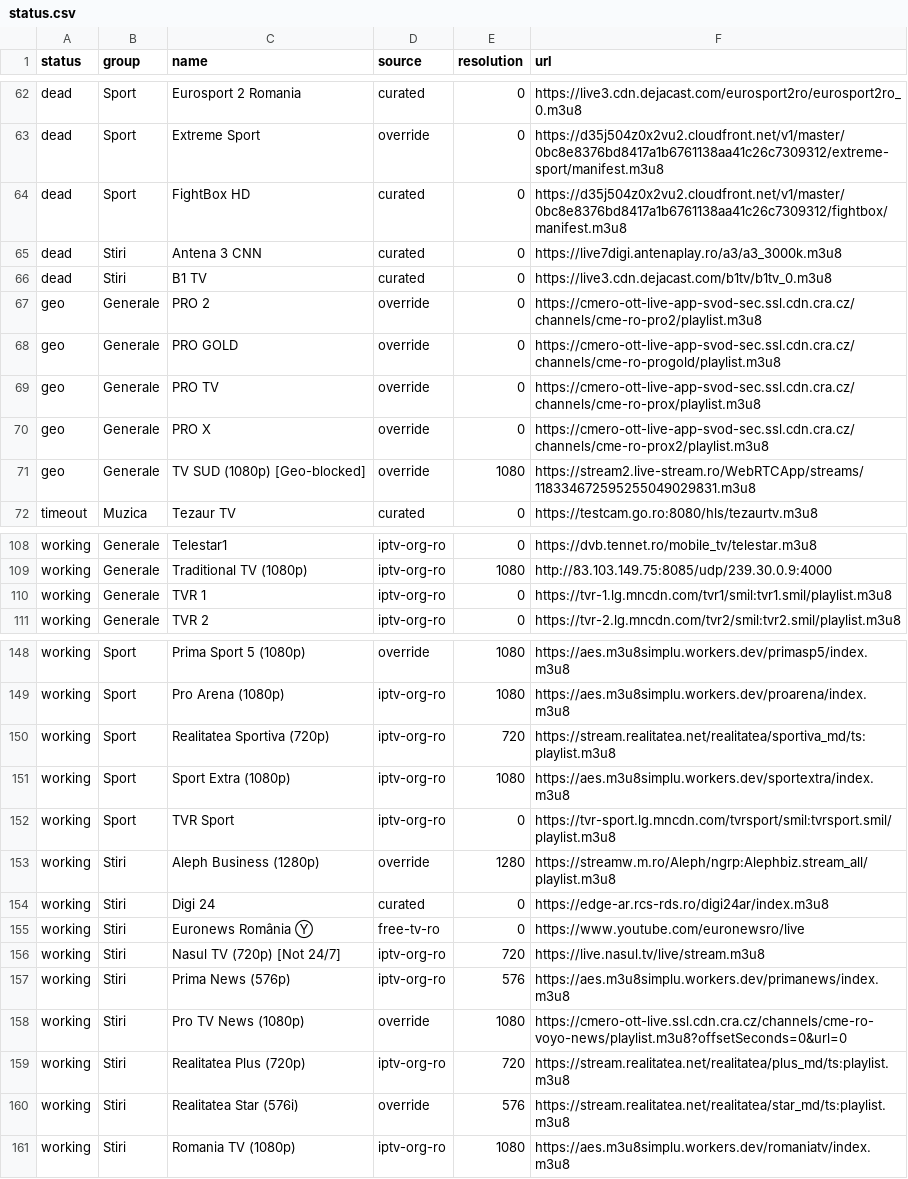
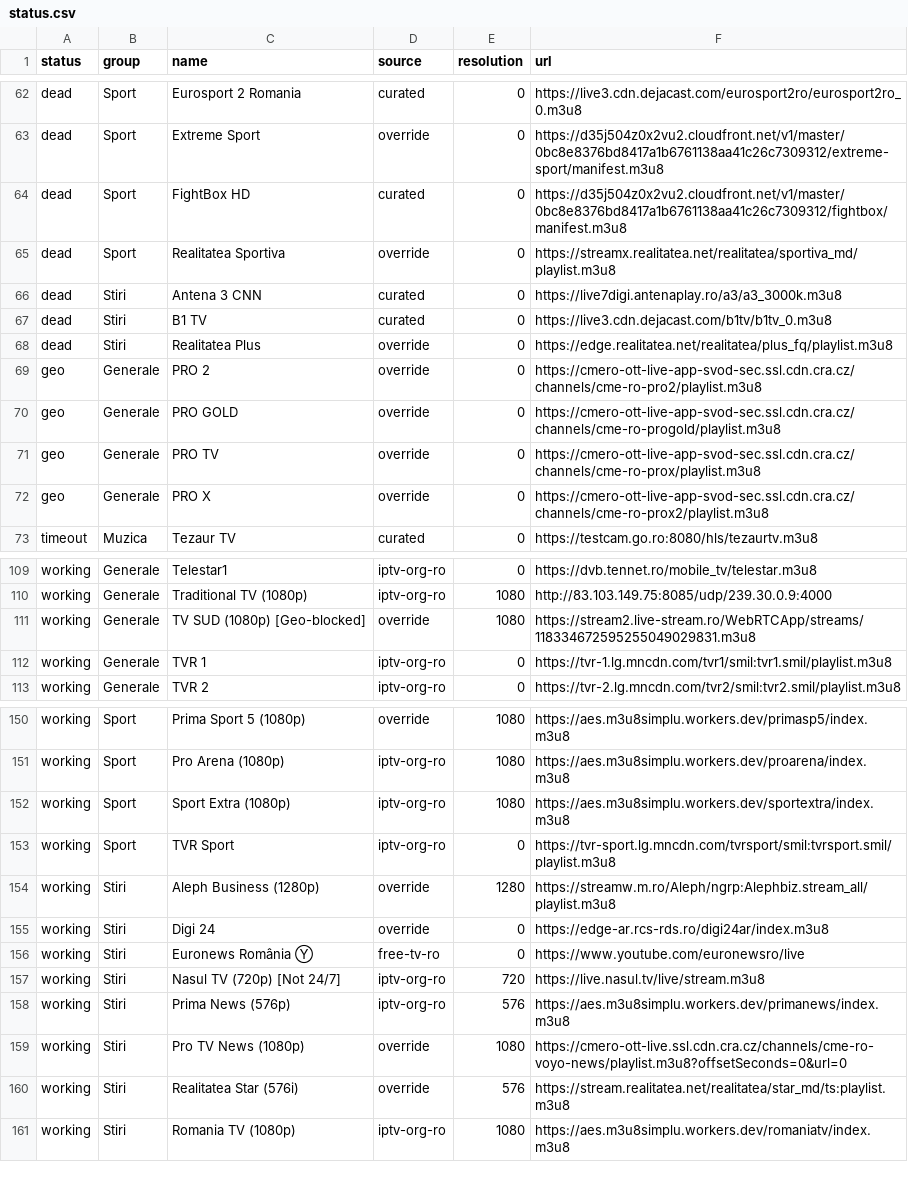
Before and after one commit to carloclim/romania-iptv-list, a CSV file: dist/status.csv, drawn as a sheet; only a part is shown, gaps mark what is left out.

Commit message:
Improve logo compatibility for Digi24/Realitatea and weak-host replacements

```diff
--- a/dist/status.csv
+++ b/dist/status.csv
@@ -64,4 +64,6 @@ dead,Sport,Extreme Sport,override,0,https://d35j504z0x2vu2.cloudfront.net/v1/mas
 dead,Sport,FightBox HD,curated,0,https://d35j504z0x2vu2.cloudfront.net/v1/master/0bc8e8376bd8417a1b6761138aa41c26c7309312/fightbox/manifest.m3u8
+dead,Sport,Realitatea Sportiva,override,0,https://streamx.realitatea.net/realitatea/sportiva_md/playlist.m3u8
 dead,Stiri,Antena 3 CNN,curated,0,https://live7digi.antenaplay.ro/a3/a3_3000k.m3u8
 dead,Stiri,B1 TV,curated,0,https://live3.cdn.dejacast.com/b1tv/b1tv_0.m3u8
+dead,Stiri,Realitatea Plus,override,0,https://edge.realitatea.net/realitatea/plus_fq/playlist.m3u8
 geo,Generale,PRO 2,override,0,https://cmero-ott-live-app-svod-sec.ssl.cdn.cra.cz/channels/cme-ro-pro2/playlist.m3u8
@@ -70,3 +72,2 @@ geo,Generale,PRO TV,override,0,https://cmero-ott-live-app-svod-sec.ssl.cdn.cra.c
 geo,Generale,PRO X,override,0,https://cmero-ott-live-app-svod-sec.ssl.cdn.cra.cz/channels/cme-ro-prox2/playlist.m3u8
-geo,Generale,TV SUD (1080p) [Geo-blocked],override,1080,https://stream2.live-stream.ro/WebRTCApp/streams/118334672595255049029831.m3u8
 timeout,Muzica,Tezaur TV,curated,0,https://testcam.go.ro:8080/hls/tezaurtv.m3u8
@@ -109,2 +110,3 @@ working,Generale,Telestar1,iptv-org-ro,0,https://dvb.tennet.ro/mobile_tv/telesta
 working,Generale,Traditional TV (1080p),iptv-org-ro,1080,http://83.103.149.75:8085/udp/239.30.0.9:4000
+working,Generale,TV SUD (1080p) [Geo-blocked],override,1080,https://stream2.live-stream.ro/WebRTCApp/streams/118334672595255049029831.m3u8
 working,Generale,TVR 1,iptv-org-ro,0,https://tvr-1.lg.mncdn.com/tvr1/smil:tvr1.smil/playlist.m3u8
@@ -149,3 +151,2 @@ working,Sport,Prima Sport 5 (1080p),override,1080,https://aes.m3u8simplu.workers
 working,Sport,Pro Arena (1080p),iptv-org-ro,1080,https://aes.m3u8simplu.workers.dev/proarena/index.m3u8
-working,Sport,Realitatea Sportiva (720p),iptv-org-ro,720,https://stream.realitatea.net/realitatea/sportiva_md/ts:playlist.m3u8
 working,Sport,Sport Extra (1080p),iptv-org-ro,1080,https://aes.m3u8simplu.workers.dev/sportextra/index.m3u8
@@ -153,3 +154,3 @@ working,Sport,TVR Sport,iptv-org-ro,0,https://tvr-sport.lg.mncdn.com/tvrsport/sm
 working,Stiri,Aleph Business (1280p),override,1280,https://streamw.m.ro/Aleph/ngrp:Alephbiz.stream_all/playlist.m3u8
-working,Stiri,Digi 24,curated,0,https://edge-ar.rcs-rds.ro/digi24ar/index.m3u8
+working,Stiri,Digi 24,override,0,https://edge-ar.rcs-rds.ro/digi24ar/index.m3u8
 working,Stiri,Euronews România Ⓨ,free-tv-ro,0,https://www.youtube.com/euronewsro/live
@@ -158,3 +159,2 @@ working,Stiri,Prima News (576p),iptv-org-ro,576,https://aes.m3u8simplu.workers.d
 working,Stiri,Pro TV News (1080p),override,1080,https://cmero-ott-live.ssl.cdn.cra.cz/channels/cme-ro-voyo-news/playlist.m3u8?offsetSeconds=0&url=0
-working,Stiri,Realitatea Plus (720p),iptv-org-ro,720,https://stream.realitatea.net/realitatea/plus_md/ts:playlist.m3u8
 working,Stiri,Realitatea Star (576i),override,576,https://stream.realitatea.net/realitatea/star_md/ts:playlist.m3u8
```
Also changed, not shown: 2 other files.
